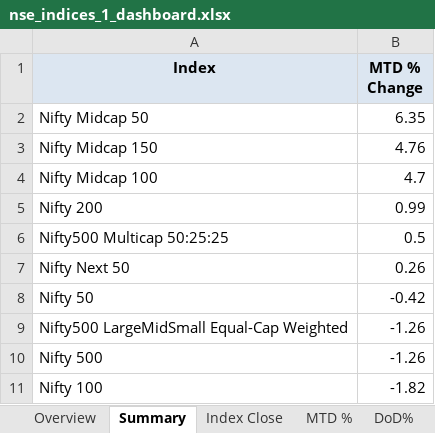
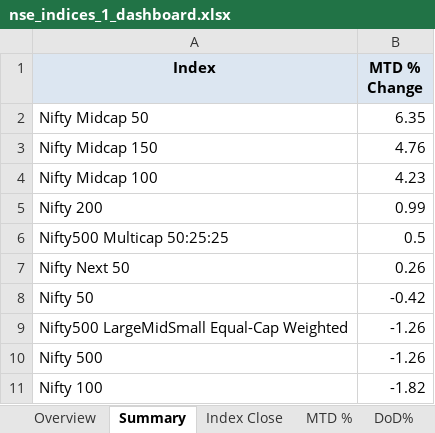
Before and after one commit to rahulshirke7951/nse.indices.a1, an Excel workbook: nse_indices_1_dashboard.xlsx, sheet Summary, drawn as a sheet; values as stored, in another font and other column widths than the file's, no borders; the diff names each change by its address in the sheet, - before the commit and + after, or states it on an @@ line.

```diff
--- a/nse_indices_1_dashboard.xlsx (sheet Summary)
+++ b/nse_indices_1_dashboard.xlsx (sheet Summary)
-B4 (MTD % Change): 4.7
+B4 (MTD % Change): 4.23
```
Also changed, not shown: sheet Daily Movers, sheet Overview, sheet DoD%, sheet MTD %, sheet Index Close, nse_indices_1_raw.xlsx, 1 other file.
